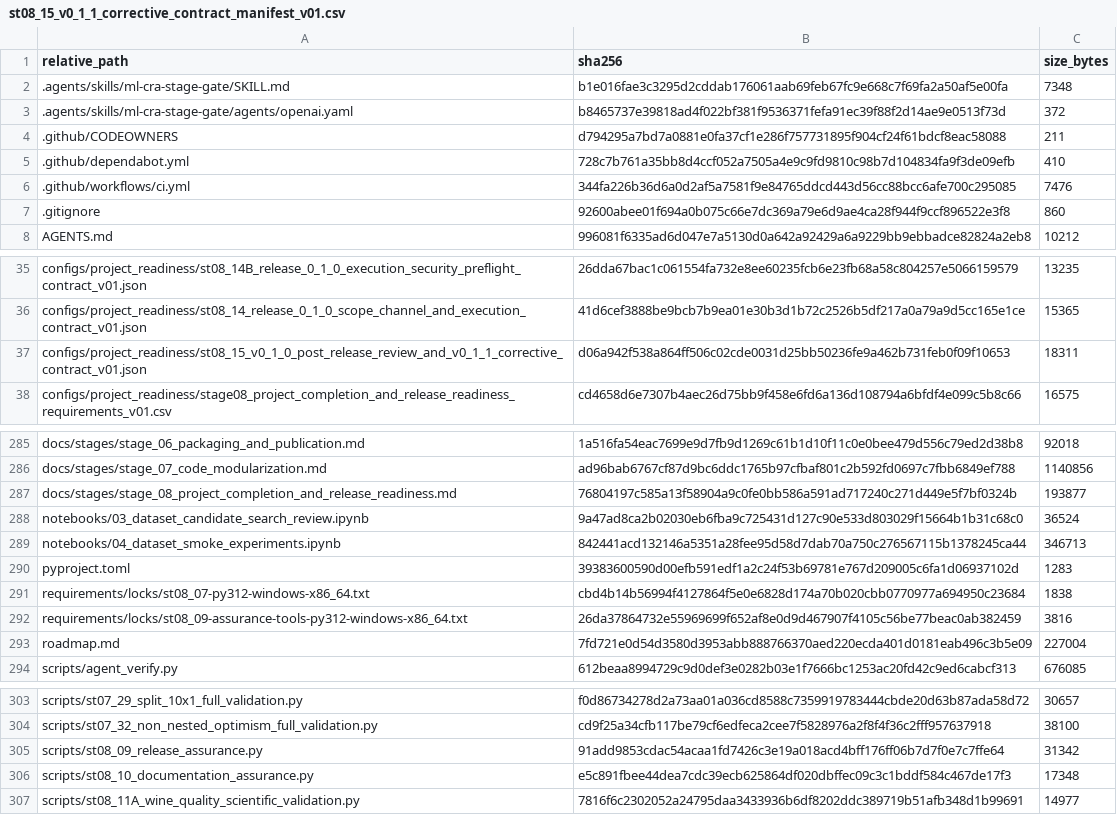
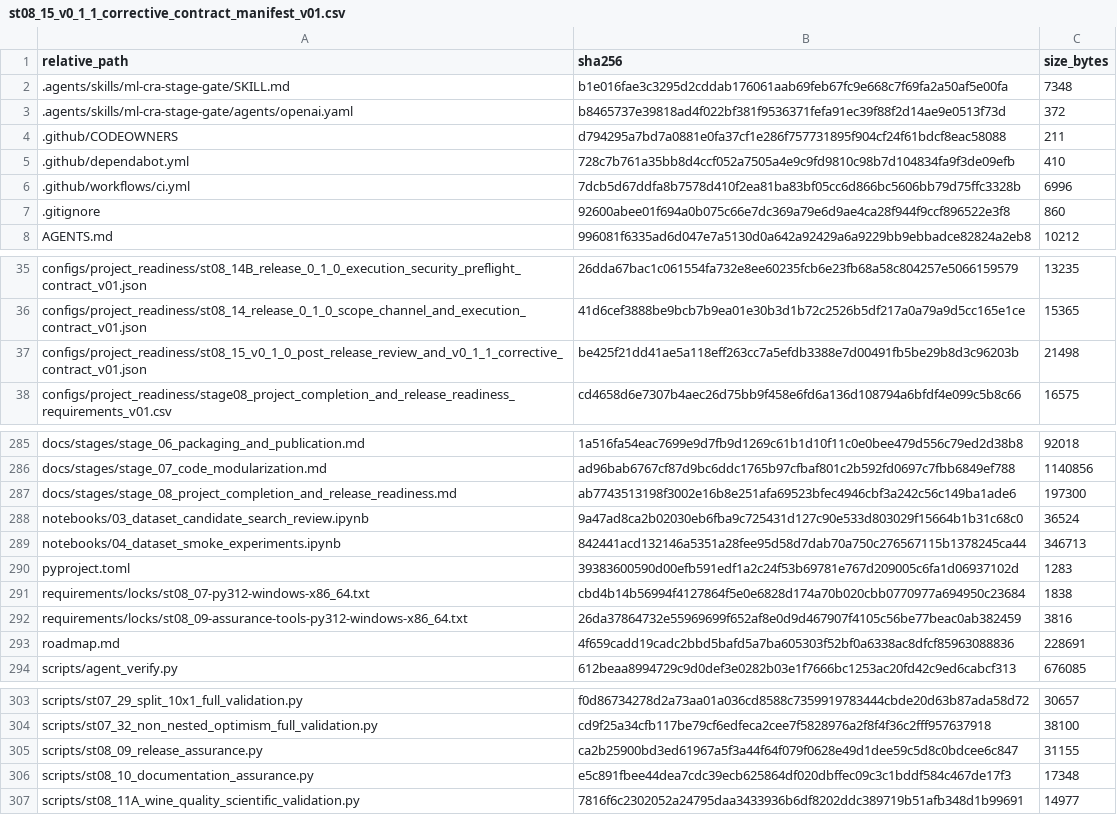
Before and after one commit to Vanargo/ML-CRA, a CSV file: data_registry/st08_15_v0_1_1_corrective_contract_manifest_v01.csv, drawn as a sheet; only a part is shown, gaps mark what is left out; the diff covers the shown part only.

```diff
--- a/data_registry/st08_15_v0_1_1_corrective_contract_manifest_v01.csv
+++ b/data_registry/st08_15_v0_1_1_corrective_contract_manifest_v01.csv
@@ -5,3 +5,3 @@ relative_path,sha256,size_bytes
 .github/dependabot.yml,728c7b761a35bb8d4ccf052a7505a4e9c9fd9810c98b7d104834fa9f3de09efb,410
-.github/workflows/ci.yml,344fa226b36d6a0d2af5a7581f9e84765ddcd443d56cc88bcc6afe700c295085,7476
+.github/workflows/ci.yml,7dcb5d67ddfa8b7578d410f2ea81ba83bf05cc6d866bc5606bb79d75ffc3328b,6996
 .gitignore,92600abee01f694a0b075c66e7dc369a79e6d9ae4ca28f944f9ccf896522e3f8,860
@@ -36,3 +36,3 @@ configs/project_readiness/st08_14B_release_0_1_0_execution_security_preflight_co
 configs/project_readiness/st08_14_release_0_1_0_scope_channel_and_execution_contract_v01.json,41d6cef3888be9bcb7b9ea01e30b3d1b72c2526b5df217a0a79a9d5cc165e1ce,15365
-configs/project_readiness/st08_15_v0_1_0_post_release_review_and_v0_1_1_corrective_contract_v01.json,d06a942f538a864ff506c02cde0031d25bb50236fe9a462b731feb0f09f10653,18311
+configs/project_readiness/st08_15_v0_1_0_post_release_review_and_v0_1_1_corrective_contract_v01.json,be425f21dd41ae5a118eff263cc7a5efdb3388e7d00491fb5be29b8d3c96203b,21498
 configs/project_readiness/stage08_project_completion_and_release_readiness_requirements_v01.csv,cd4658d6e7307b4aec26d75bb9f458e6fd6a136d108794a6bfdf4e099c5b8c66,16575
@@ -286,3 +286,3 @@ docs/stages/stage_06_packaging_and_publication.md,1a516fa54eac7699e9d7fb9d1269c6
 docs/stages/stage_07_code_modularization.md,ad96bab6767cf87d9bc6ddc1765b97cfbaf801c2b592fd0697c7fbb6849ef788,1140856
-docs/stages/stage_08_project_completion_and_release_readiness.md,76804197c585a13f58904a9c0fe0bb586a591ad717240c271d449e5f7bf0324b,193877
+docs/stages/stage_08_project_completion_and_release_readiness.md,ab7743513198f3002e16b8e251afa69523bfec4946cbf3a242c56c149ba1ade6,197300
 notebooks/03_dataset_candidate_search_review.ipynb,9a47ad8ca2b02030eb6fba9c725431d127c90e533d803029f15664b1b31c68c0,36524
@@ -292,3 +292,3 @@ requirements/locks/st08_07-py312-windows-x86_64.txt,cbd4b14b56994f4127864f5e0e68
 requirements/locks/st08_09-assurance-tools-py312-windows-x86_64.txt,26da37864732e55969699f652af8e0d9d467907f4105c56be77beac0ab382459,3816
-roadmap.md,7fd721e0d54d3580d3953abb888766370aed220ecda401d0181eab496c3b5e09,227004
+roadmap.md,4f659cadd19cadc2bbd5bafd5a7ba605303f52bf0a6338ac8dfcf85963088836,228691
 scripts/agent_verify.py,612beaa8994729c9d0def3e0282b03e1f7666bc1253ac20fd42c9ed6cabcf313,676085
@@ -304,3 +304,3 @@ scripts/st07_29_split_10x1_full_validation.py,f0d86734278d2a73aa01a036cd8588c735
 scripts/st07_32_non_nested_optimism_full_validation.py,cd9f25a34cfb117be79cf6edfeca2cee7f5828976a2f8f4f36c2fff957637918,38100
-scripts/st08_09_release_assurance.py,91add9853cdac54acaa1fd7426c3e19a018acd4bff176ff06b7d7f0e7c7ffe64,31342
+scripts/st08_09_release_assurance.py,ca2b25900bd3ed61967a5f3a44f64f079f0628e49d1dee59c5d8c0bdcee6c847,31155
 scripts/st08_10_documentation_assurance.py,e5c891fbee44dea7cdc39ecb625864df020dbffec09c3c1bddf584c467de17f3,17348
```
Also changed, not shown: 2 edited cells elsewhere in this file, 7 other files.
